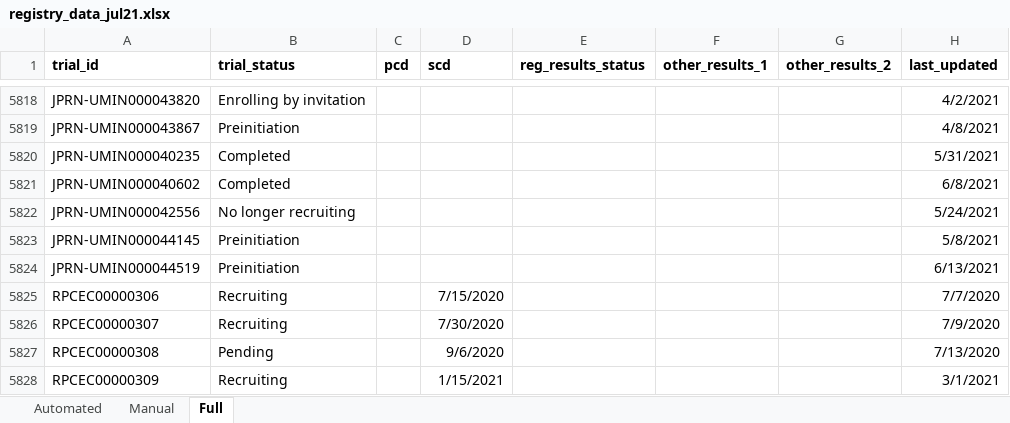
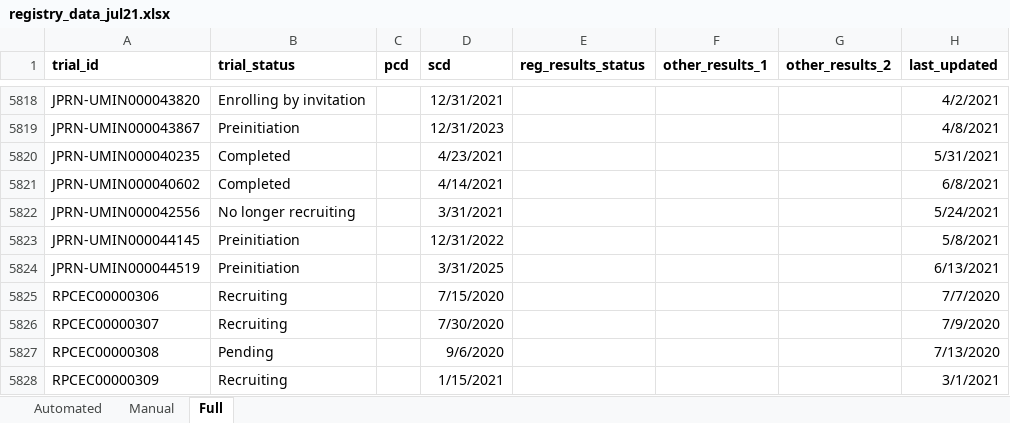
Before and after one commit to ebmdatalab/direcct-phase2-python, an Excel workbook: data/registry_data/registry_data_jul21.xlsx, sheet Full, drawn as a sheet; only a part is shown, gaps mark what is left out; values as stored, in another font and other column widths than the file's, no borders; the diff covers the shown part only; the diff names each change by its address in the sheet, - before the commit and + after, or states it on an @@ line.

```diff
--- a/data/registry_data/registry_data_jul21.xlsx (sheet Full)
+++ b/data/registry_data/registry_data_jul21.xlsx (sheet Full)
-D5818 (scd): (empty)
+D5818 (scd): 12/31/2021
-D5819 (scd): (empty)
+D5819 (scd): 12/31/2023
-D5820 (scd): (empty)
+D5820 (scd): 4/23/2021
-D5821 (scd): (empty)
+D5821 (scd): 4/14/2021
-D5822 (scd): (empty)
+D5822 (scd): 3/31/2021
-D5823 (scd): (empty)
+D5823 (scd): 12/31/2022
-D5824 (scd): (empty)
+D5824 (scd): 3/31/2025
```
Also changed, not shown: 27 edited cells elsewhere in this sheet, 10 other files.
